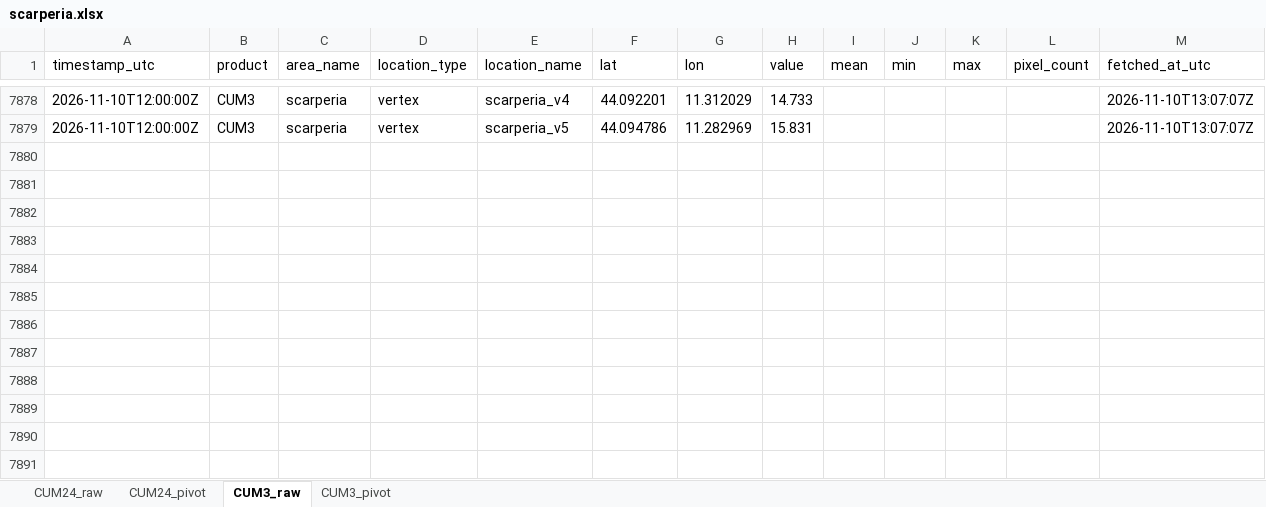
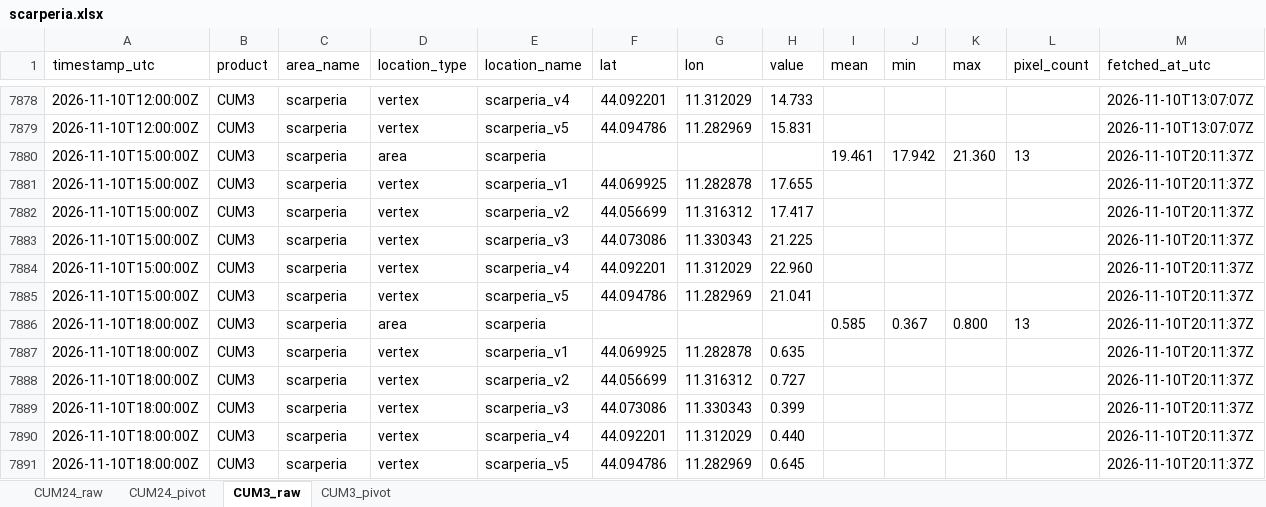
Before and after one commit to EbbeneTriglav/radar-dpc, an Excel workbook: archive/data/scarperia.xlsx, sheet CUM3_raw, drawn as a sheet; only a part is shown, gaps mark what is left out; values as stored, in another font and other column widths than the file's, no borders; the diff names each change by its address in the sheet, - before the commit and + after, or states it on an @@ line.

```diff
--- a/archive/data/scarperia.xlsx (sheet CUM3_raw)
+++ b/archive/data/scarperia.xlsx (sheet CUM3_raw)
+row 7880: 2026-11-10T15:00:00Z | CUM3 | scarperia | area | scarperia |  |  |  | 19.461 | 17.942 | 21.360 | 13 | 2026-11-10T20:11:37Z
+row 7881: 2026-11-10T15:00:00Z | CUM3 | scarperia | vertex | scarperia_v1 | 44.069925 | 11.282878 | 17.655 |  |  |  |  | 2026-11-10T20:11:37Z
+row 7882: 2026-11-10T15:00:00Z | CUM3 | scarperia | vertex | scarperia_v2 | 44.056699 | 11.316312 | 17.417 |  |  |  |  | 2026-11-10T20:11:37Z
+row 7883: 2026-11-10T15:00:00Z | CUM3 | scarperia | vertex | scarperia_v3 | 44.073086 | 11.330343 | 21.225 |  |  |  |  | 2026-11-10T20:11:37Z
+row 7884: 2026-11-10T15:00:00Z | CUM3 | scarperia | vertex | scarperia_v4 | 44.092201 | 11.312029 | 22.960 |  |  |  |  | 2026-11-10T20:11:37Z
+row 7885: 2026-11-10T15:00:00Z | CUM3 | scarperia | vertex | scarperia_v5 | 44.094786 | 11.282969 | 21.041 |  |  |  |  | 2026-11-10T20:11:37Z
+row 7886: 2026-11-10T18:00:00Z | CUM3 | scarperia | area | scarperia |  |  |  | 0.585 | 0.367 | 0.800 | 13 | 2026-11-10T20:11:37Z
+row 7887: 2026-11-10T18:00:00Z | CUM3 | scarperia | vertex | scarperia_v1 | 44.069925 | 11.282878 | 0.635 |  |  |  |  | 2026-11-10T20:11:37Z
+row 7888: 2026-11-10T18:00:00Z | CUM3 | scarperia | vertex | scarperia_v2 | 44.056699 | 11.316312 | 0.727 |  |  |  |  | 2026-11-10T20:11:37Z
+row 7889: 2026-11-10T18:00:00Z | CUM3 | scarperia | vertex | scarperia_v3 | 44.073086 | 11.330343 | 0.399 |  |  |  |  | 2026-11-10T20:11:37Z
+row 7890: 2026-11-10T18:00:00Z | CUM3 | scarperia | vertex | scarperia_v4 | 44.092201 | 11.312029 | 0.440 |  |  |  |  | 2026-11-10T20:11:37Z
+row 7891: 2026-11-10T18:00:00Z | CUM3 | scarperia | vertex | scarperia_v5 | 44.094786 | 11.282969 | 0.645 |  |  |  |  | 2026-11-10T20:11:37Z
```
Also changed, not shown: sheet CUM3_pivot, archive/data/cepina.xlsx, archive/data/ruspino.xlsx, 3 other files.
